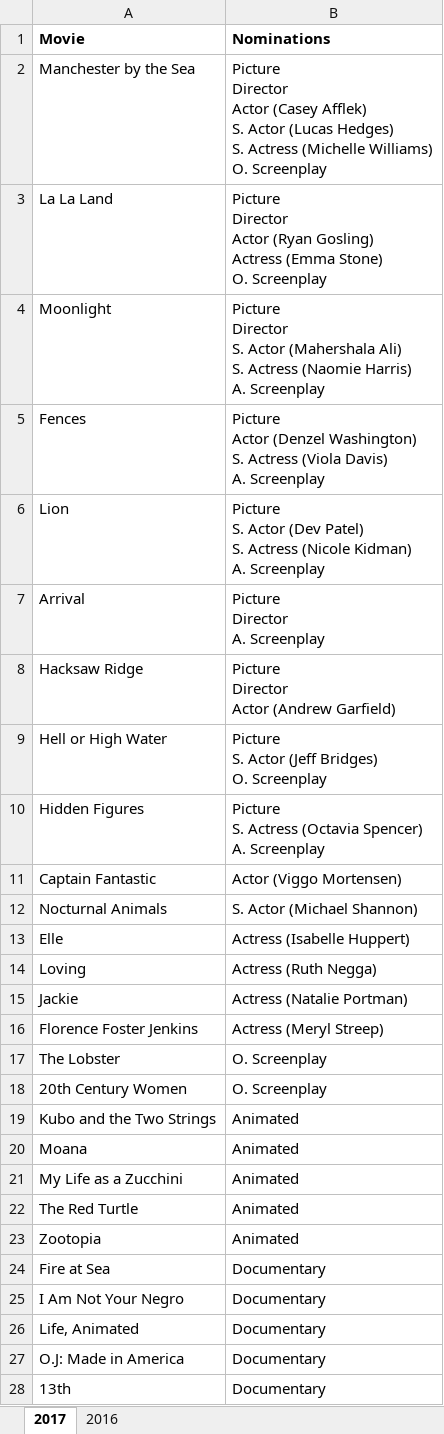
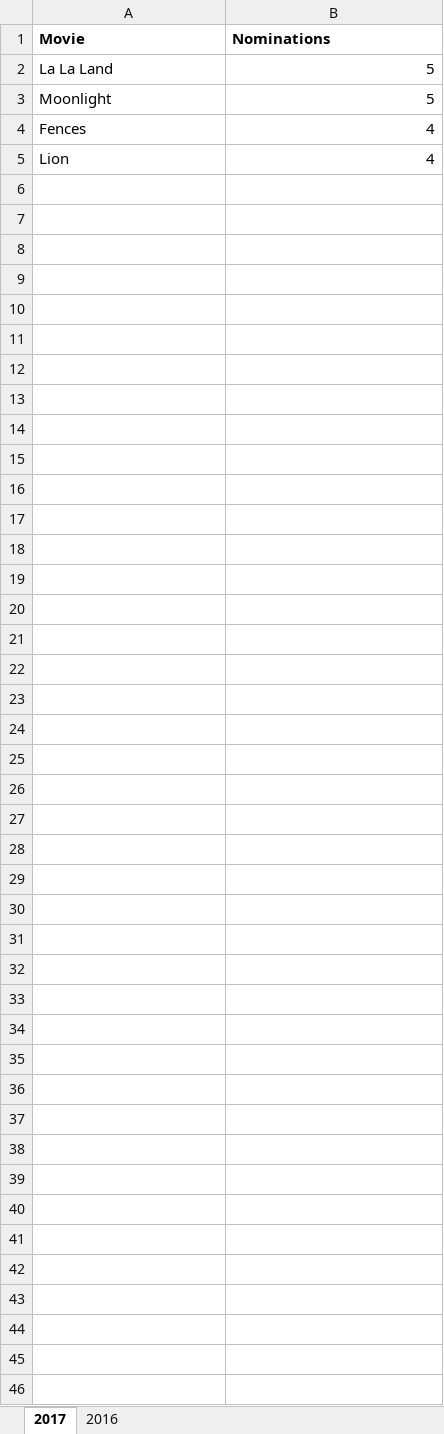
Before and after one commit to avinoamr/structurize, an Excel workbook: test.xlsx, sheet 2017, drawn as a sheet; values as stored, in another font and other column widths than the file's, no borders; charts and pictures not drawn; removed rows and columns are numbered as before the commit, all else as after; ↵ is a line break in a cell; the diff names each change by its address in the sheet, - before the commit and + after, or states it on an @@ line.

Commit message:
XLSX works

```diff
--- a/test.xlsx (sheet 2017)
+++ b/test.xlsx (sheet 2017)
-row 2: Manchester by the Sea | Picture ↵ Director ↵ Actor (Casey Afflek) ↵ S. Actor (Lucas Hedges) ↵ S. Actress (Michelle Williams) ↵ O. Screenplay
-B2 (Nominations): Picture ↵ Director ↵ Actor (Ryan Gosling) ↵ Actress (Emma Stone) ↵ O. Screenplay
+B2 (Nominations): 5
-B3 (Nominations): Picture ↵ Director ↵ S. Actor (Mahershala Ali) ↵ S. Actress (Naomie Harris) ↵ A. Screenplay
+B3 (Nominations): 5
-B4 (Nominations): Picture ↵ Actor (Denzel Washington) ↵ S. Actress (Viola Davis) ↵ A. Screenplay
+B4 (Nominations): 4
-B5 (Nominations): Picture ↵ S. Actor (Dev Patel) ↵ S. Actress (Nicole Kidman) ↵ A. Screenplay
+B5 (Nominations): 4
-row 7: Arrival | Picture ↵ Director ↵ A. Screenplay
-row 8: Hacksaw Ridge | Picture ↵ Director ↵ Actor (Andrew Garfield)
-row 9: Hell or High Water | Picture ↵ S. Actor (Jeff Bridges) ↵ O. Screenplay
-row 10: Hidden Figures | Picture ↵ S. Actress (Octavia Spencer) ↵ A. Screenplay
-row 11: Captain Fantastic | Actor (Viggo Mortensen)
-row 12: Nocturnal Animals | S. Actor (Michael Shannon)
-row 13: Elle | Actress (Isabelle Huppert)
-row 14: Loving | Actress (Ruth Negga)
-row 15: Jackie | Actress (Natalie Portman)
-row 16: Florence Foster Jenkins | Actress (Meryl Streep)
-row 17: The Lobster | O. Screenplay
-row 18: 20th Century Women | O. Screenplay
-row 19: Kubo and the Two Strings | Animated
-row 20: Moana | Animated
-row 21: My Life as a Zucchini | Animated
-row 22: The Red Turtle | Animated
-row 23: Zootopia | Animated
-row 24: Fire at Sea | Documentary
-row 25: I Am Not Your Negro | Documentary
-row 26: Life, Animated | Documentary
-row 27: O.J: Made in America | Documentary
-row 28: 13th | Documentary
```
Also changed, not shown: sheet 2016, 2 other files.
